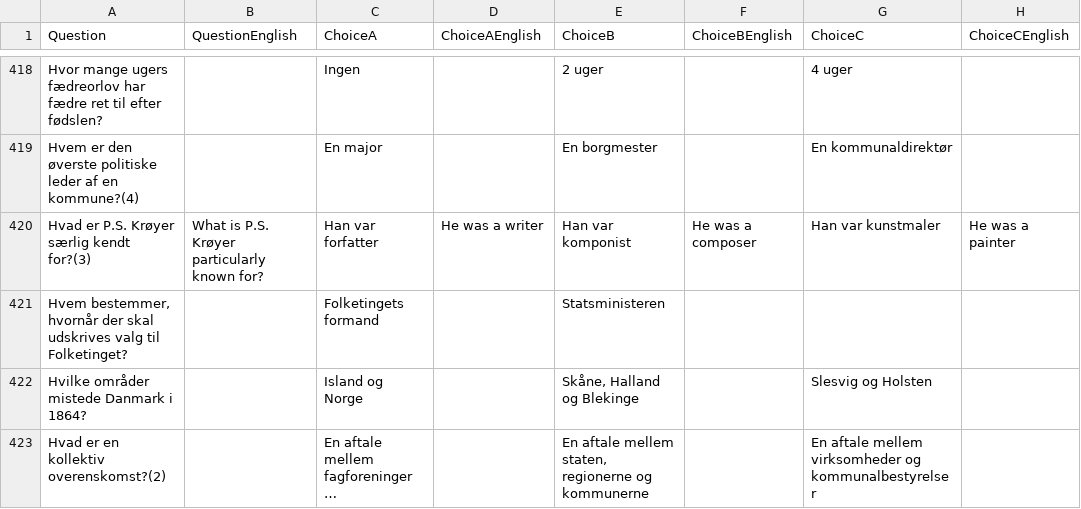
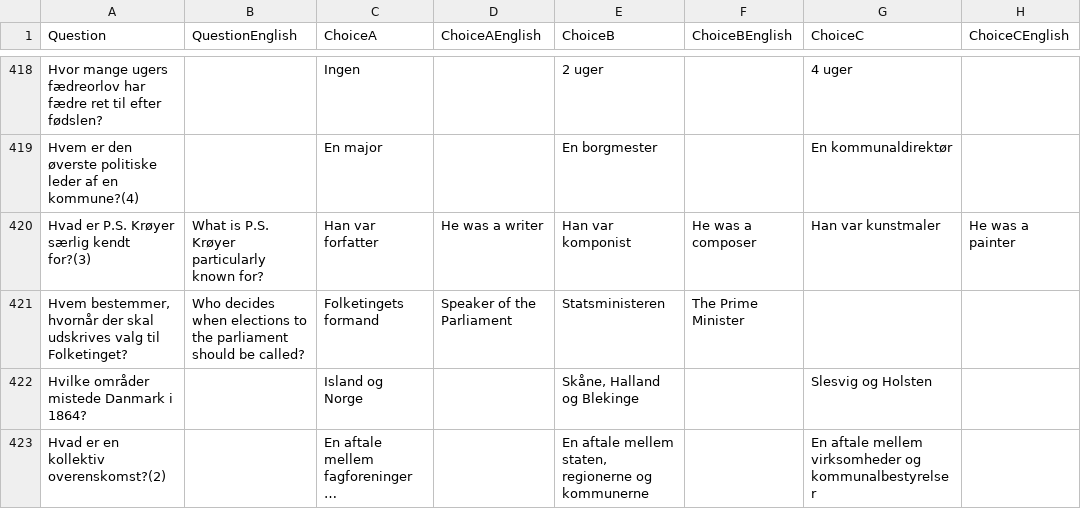
Before and after one commit to emreyurdaor-github/Flashcards, a CSV file: Flashcards/Data/medborgerskabsproeven.csv, drawn as a sheet; only a part is shown, gaps mark what is left out; long unchanged cells end in …; the diff names each change by its address in the sheet, - before the commit and + after, or states it on an @@ line.

Commit message:
Update medborgerskabsproeven.csv with English translations for election-related questions

```diff
--- a/Flashcards/Data/medborgerskabsproeven.csv
+++ b/Flashcards/Data/medborgerskabsproeven.csv
-B421 (QuestionEnglish): (empty)
+B421 (QuestionEnglish): Who decides when elections to the parliament should be called?
-D421 (ChoiceAEnglish): (empty)
+D421 (ChoiceAEnglish): Speaker of the Parliament
-F421 (ChoiceBEnglish): (empty)
+F421 (ChoiceBEnglish): The Prime Minister
```
